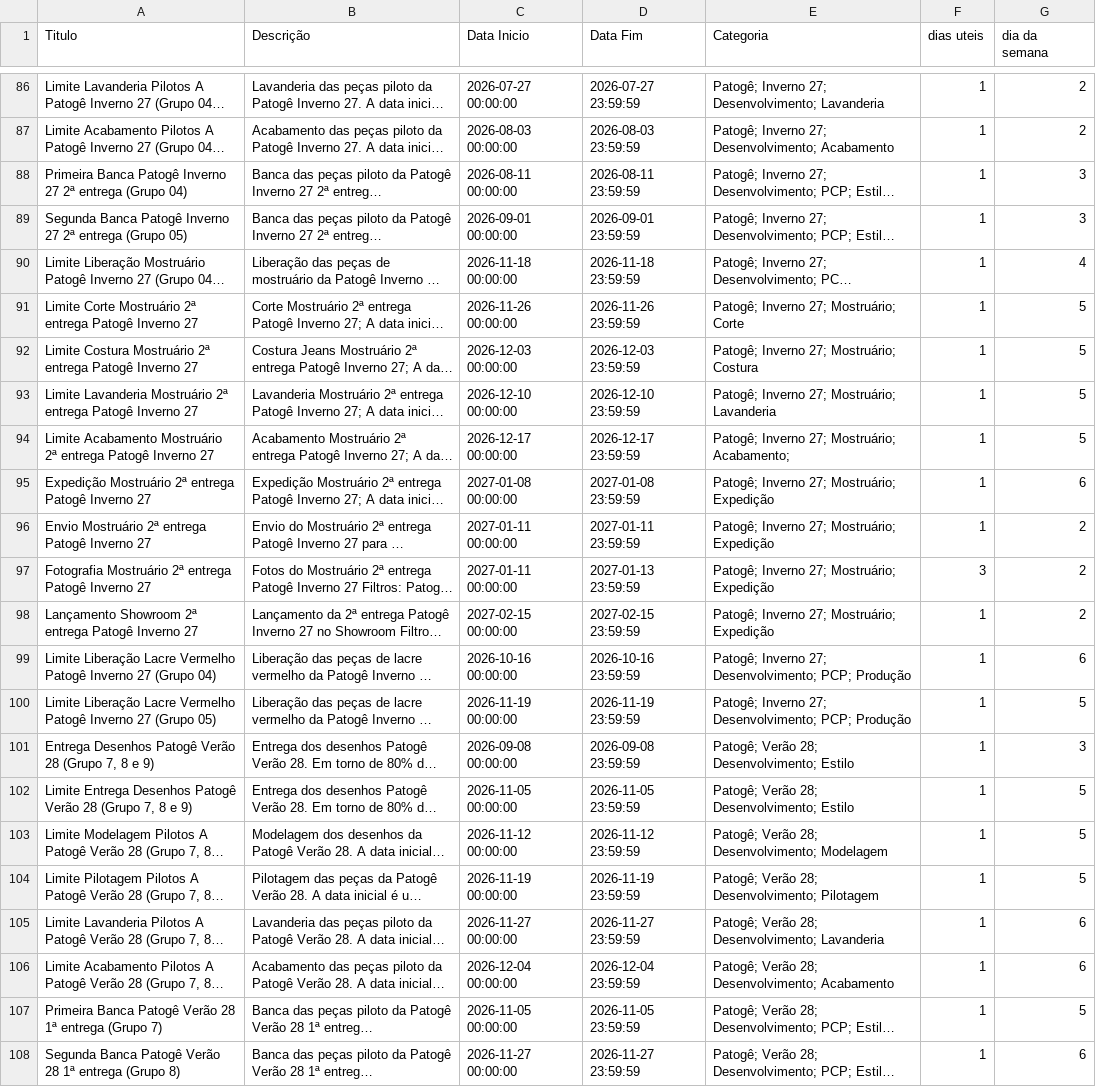
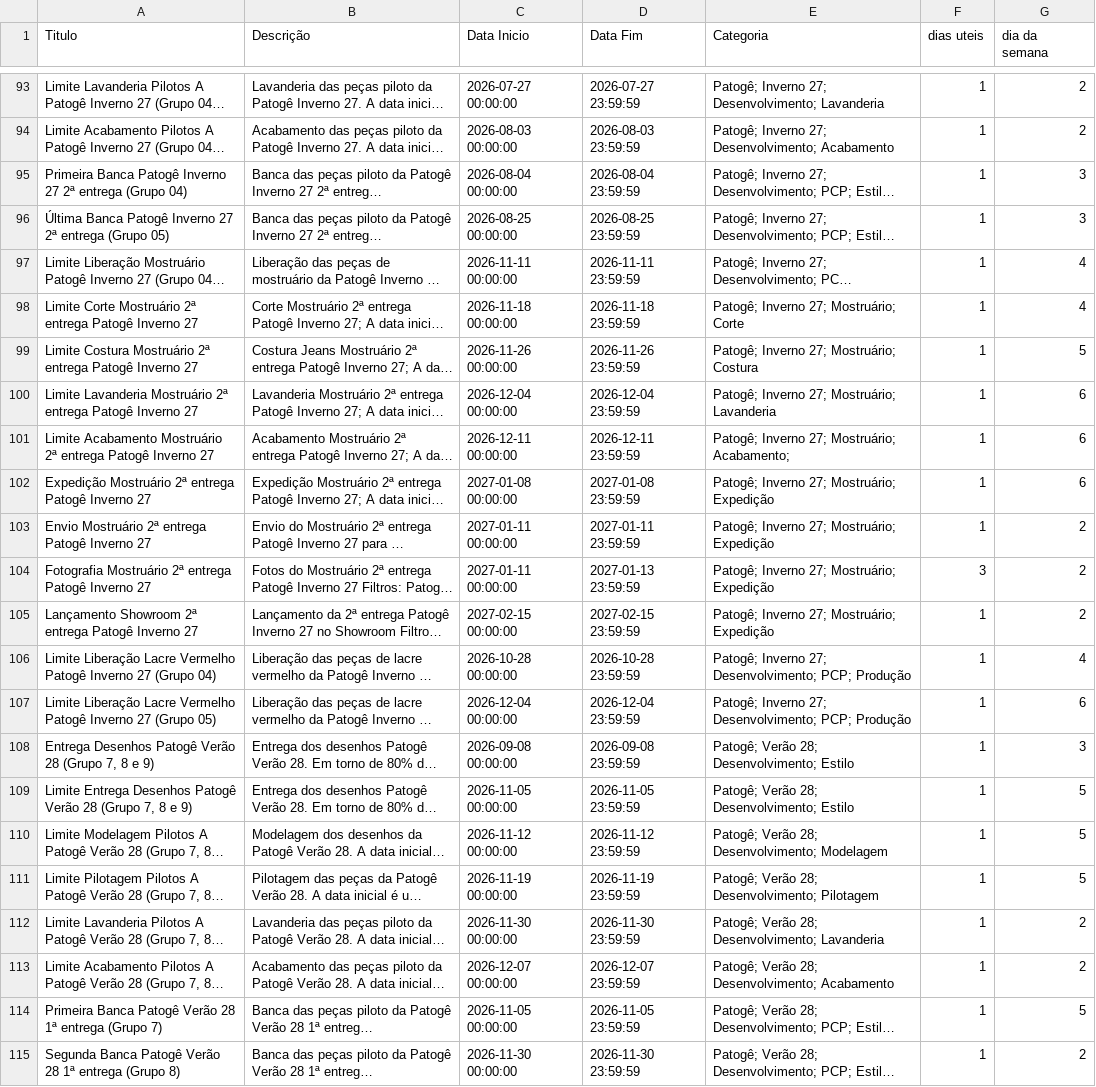
Before and after one commit to bkdac06/calendario_ptg, a CSV file: patoge_desenvolvimento.csv, drawn as a sheet; only a part is shown, gaps mark what is left out; long unchanged cells end in …; addresses are those after the commit; the diff covers the shown part only; the diff names each change by its address in the sheet, - before the commit and + after, or states it on an @@ line.

```diff
--- a/patoge_desenvolvimento.csv
+++ b/patoge_desenvolvimento.csv
-C95 (Data Inicio): 2026-08-11 00:00:00
+C95 (Data Inicio): 2026-08-04 00:00:00
-D95 (Data Fim): 2026-08-11 23:59:59
+D95 (Data Fim): 2026-08-04 23:59:59
-A96 (Titulo): Segunda Banca Patogê…
+A96 (Titulo): Última Banca Patogê…
-C96 (Data Inicio): 2026-09-01 00:00:00
+C96 (Data Inicio): 2026-08-25 00:00:00
-D96 (Data Fim): 2026-09-01 23:59:59
+D96 (Data Fim): 2026-08-25 23:59:59
-C97 (Data Inicio): 2026-11-18 00:00:00
+C97 (Data Inicio): 2026-11-11 00:00:00
-D97 (Data Fim): 2026-11-18 23:59:59
+D97 (Data Fim): 2026-11-11 23:59:59
-C98 (Data Inicio): 2026-11-26 00:00:00
+C98 (Data Inicio): 2026-11-18 00:00:00
-D98 (Data Fim): 2026-11-26 23:59:59
+D98 (Data Fim): 2026-11-18 23:59:59
-G98 (dia da semana): 5
+G98 (dia da semana): 4
-C99 (Data Inicio): 2026-12-03 00:00:00
+C99 (Data Inicio): 2026-11-26 00:00:00
-D99 (Data Fim): 2026-12-03 23:59:59
+D99 (Data Fim): 2026-11-26 23:59:59
-C100 (Data Inicio): 2026-12-10 00:00:00
+C100 (Data Inicio): 2026-12-04 00:00:00
-D100 (Data Fim): 2026-12-10 23:59:59
+D100 (Data Fim): 2026-12-04 23:59:59
-G100:G101 (dia da semana): 5
+G100:G101 (dia da semana): 6
-C101 (Data Inicio): 2026-12-17 00:00:00
+C101 (Data Inicio): 2026-12-11 00:00:00
-D101 (Data Fim): 2026-12-17 23:59:59
+D101 (Data Fim): 2026-12-11 23:59:59
-C106 (Data Inicio): 2026-10-16 00:00:00
+C106 (Data Inicio): 2026-10-28 00:00:00
-D106 (Data Fim): 2026-10-16 23:59:59
+D106 (Data Fim): 2026-10-28 23:59:59
-G106 (dia da semana): 6
+G106 (dia da semana): 4
-C107 (Data Inicio): 2026-11-19 00:00:00
+C107 (Data Inicio): 2026-12-04 00:00:00
-D107 (Data Fim): 2026-11-19 23:59:59
+D107 (Data Fim): 2026-12-04 23:59:59
-G107 (dia da semana): 5
+G107 (dia da semana): 6
-C112 (Data Inicio): 2026-11-27 00:00:00
+C112 (Data Inicio): 2026-11-30 00:00:00
-D112 (Data Fim): 2026-11-27 23:59:59
+D112 (Data Fim): 2026-11-30 23:59:59
-G112:G113 (dia da semana): 6
+G112:G113 (dia da semana): 2
-C113 (Data Inicio): 2026-12-04 00:00:00
+C113 (Data Inicio): 2026-12-07 00:00:00
-D113 (Data Fim): 2026-12-04 23:59:59
+D113 (Data Fim): 2026-12-07 23:59:59
-C115 (Data Inicio): 2026-11-27 00:00:00
+C115 (Data Inicio): 2026-11-30 00:00:00
-D115 (Data Fim): 2026-11-27 23:59:59
+D115 (Data Fim): 2026-11-30 23:59:59
-G115 (dia da semana): 6
+G115 (dia da semana): 2
```
Also changed, not shown: 7 added rows and 101 edited cells elsewhere in this file, noven_completo.csv, noven_desenvolvimento.csv, 1 other file.
